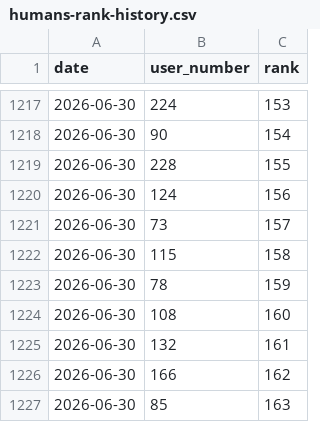
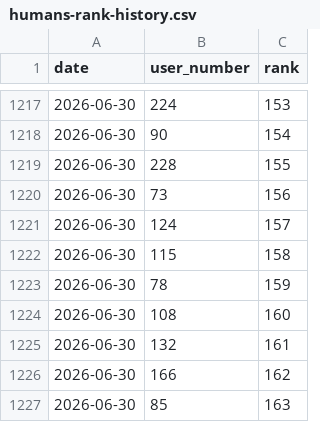
Before and after one commit to dsfox-idea/humans-top, a CSV file: humans-rank-history.csv, drawn as a sheet; only a part is shown, gaps mark what is left out.

Commit message:
dataset refresh 2026-06-30T09:09:48Z (215 rows)

```diff
--- a/humans-rank-history.csv
+++ b/humans-rank-history.csv
@@ -1219,4 +1219,4 @@ date,user_number,rank
 2026-06-30,228,155
-2026-06-30,124,156
-2026-06-30,73,157
+2026-06-30,73,156
+2026-06-30,124,157
 2026-06-30,115,158
```
Also changed, not shown: humans.csv, 3 other files.
